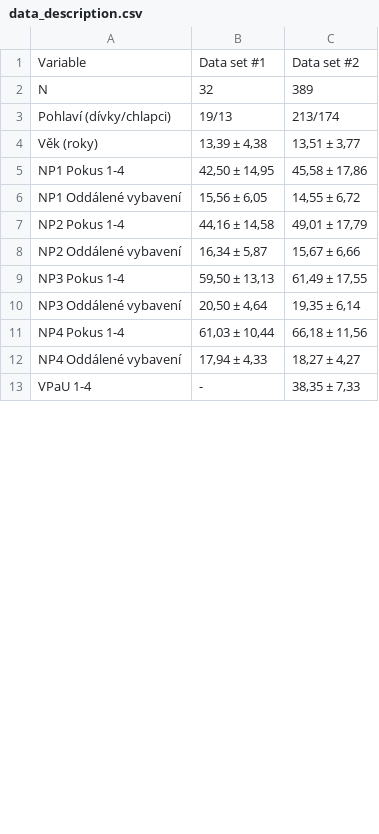
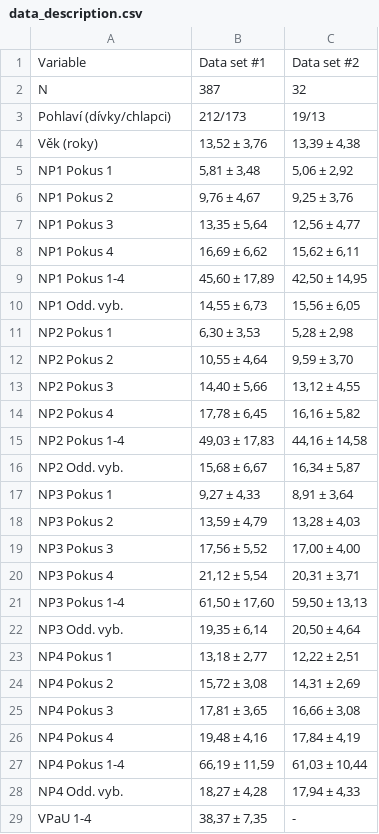
Before and after one commit to josefmana/nbd_nonMEM, a CSV file: tabs/data_description.csv, drawn as a sheet; only a part is shown; removed rows and columns are numbered as before the commit, all else as after; the diff covers the shown part only; the diff names each change by its address in the sheet, - before the commit and + after, or states it on an @@ line.

```diff
--- a/tabs/data_description.csv
+++ b/tabs/data_description.csv
+column B, rows 1-4: Data set #1 | 387 | 212/173 | 13,52 ± 3,76; rows 9-10: 45,60 ± 17,89 | 14,55 ± 6,73; rows 15-16: 49,03 ± 17,83 | 15,68 ± 6,67; rows 21-22: 61,50 ± 17,60 | 19,35 ± 6,14; rows 27-29: 66,19 ± 11,59 | 18,27 ± 4,28 | 38,37 ± 7,35
-column C, rows 1-13: Data set #2 | 389 | 213/174 | 13,51 ± 3,77 | 45,58 ± 17,86 | 14,55 ± 6,72 | 49,01 ± 17,79 | 15,67 ± 6,66 | 61,49 ± 17,55 | 19,35 ± 6,14 | 66,18 ± 11,56 | 18,27 ± 4,27 | 38,35 ± 7,33
-C1: Data set #1
+C1: Data set #2
+row 5: NP1 Pokus 1 | 5,81 ± 3,48 | 5,06 ± 2,92
+row 6: NP1 Pokus 2 | 9,76 ± 4,67 | 9,25 ± 3,76
+row 7: NP1 Pokus 3 | 13,35 ± 5,64 | 12,56 ± 4,77
+row 8: NP1 Pokus 4 | 16,69 ± 6,62 | 15,62 ± 6,11
-A10: NP1 Oddálené vybavení
+A10: NP1 Odd. vyb.
+row 11: NP2 Pokus 1 | 6,30 ± 3,53 | 5,28 ± 2,98
+row 12: NP2 Pokus 2 | 10,55 ± 4,64 | 9,59 ± 3,70
+row 13: NP2 Pokus 3 | 14,40 ± 5,66 | 13,12 ± 4,55
+row 14: NP2 Pokus 4 | 17,78 ± 6,45 | 16,16 ± 5,82
-A16: NP2 Oddálené vybavení
+A16: NP2 Odd. vyb.
+row 17: NP3 Pokus 1 | 9,27 ± 4,33 | 8,91 ± 3,64
+row 18: NP3 Pokus 2 | 13,59 ± 4,79 | 13,28 ± 4,03
+row 19: NP3 Pokus 3 | 17,56 ± 5,52 | 17,00 ± 4,00
+row 20: NP3 Pokus 4 | 21,12 ± 5,54 | 20,31 ± 3,71
-A22: NP3 Oddálené vybavení
+A22: NP3 Odd. vyb.
+row 23: NP4 Pokus 1 | 13,18 ± 2,77 | 12,22 ± 2,51
+row 24: NP4 Pokus 2 | 15,72 ± 3,08 | 14,31 ± 2,69
+row 25: NP4 Pokus 3 | 17,81 ± 3,65 | 16,66 ± 3,08
+row 26: NP4 Pokus 4 | 19,48 ± 4,16 | 17,84 ± 4,19
-A28: NP4 Oddálené vybavení
+A28: NP4 Odd. vyb.
```
Also changed, not shown: 1 moved row elsewhere in this file, 3 other files.
